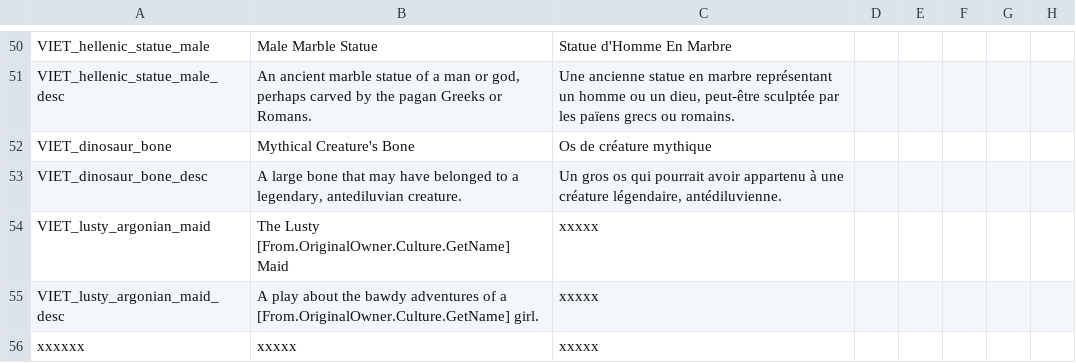
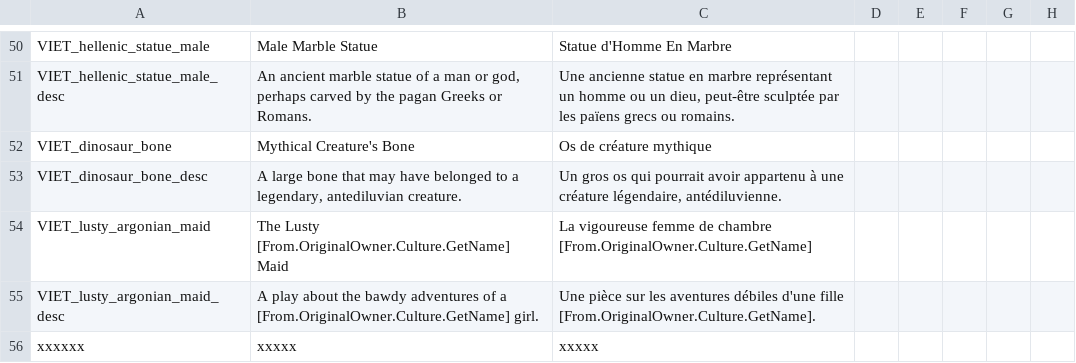
Before and after one commit to cybrxkhan/VIET-Events-Reborn, a CSV file: VIET Events/localisation/VIET_artifacts.csv, drawn as a sheet; only a part is shown, gaps mark what is left out; the diff names each change by its address in the sheet, - before the commit and + after, or states it on an @@ line.

```diff
--- a/VIET Events/localisation/VIET_artifacts.csv
+++ b/VIET Events/localisation/VIET_artifacts.csv
-C54: xxxxx
+C54: La vigoureuse femme de chambre [From.OriginalOwner.Culture.GetName]
-C55: xxxxx
+C55: Une pièce sur les aventures débiles d'une fille [From.OriginalOwner.Culture.GetName].
```
Also changed, not shown: VIET Events/localisation/VIET_modifiers_2.csv, 2 other files.
